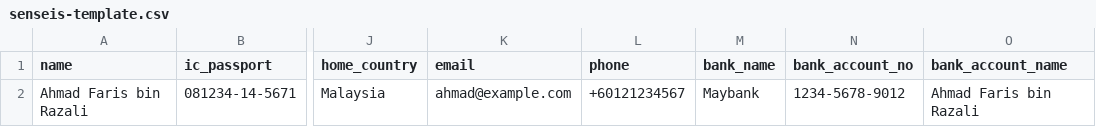
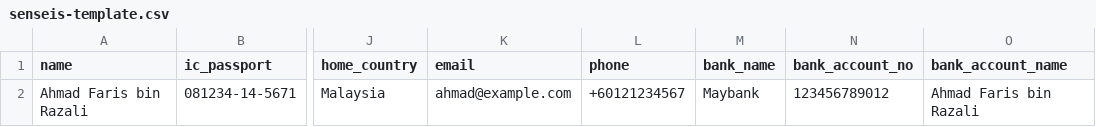
Before and after one commit to SKKIM5242/malaysia-iko-gojuryu-kata-competition, a CSV file: public/senseis-template.csv, drawn as a sheet; only a part is shown, gaps mark what is left out; the diff names each change by its address in the sheet, - before the commit and + after, or states it on an @@ line.

```diff
--- a/public/senseis-template.csv
+++ b/public/senseis-template.csv
-N2 (bank_account_no): 1234-5678-9012
+N2 (bank_account_no): 123456789012
```
Also changed, not shown: public/bulk-registration-template.csv, public/organizers-template.csv, 24 other files.
